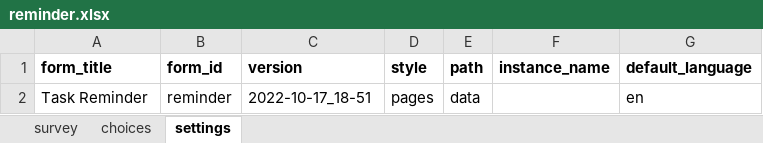
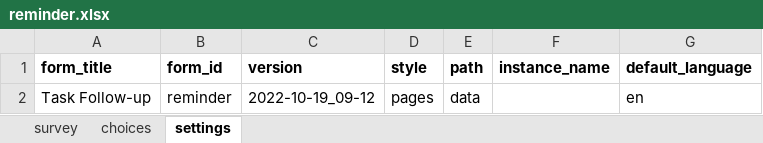
Before and after one commit to gitcliff/mydhi-cht-config, an Excel workbook: config/forms/app/reminder.xlsx, sheet settings, drawn as a sheet; values as stored, in another font and other column widths than the file's, no borders; charts and pictures not drawn; the diff names each change by its address in the sheet, - before the commit and + after, or states it on an @@ line.

Commit message:
auto:renaming to task follow-up, adding the tree text field and displaying a list of users in the system

```diff
--- a/config/forms/app/reminder.xlsx (sheet settings)
+++ b/config/forms/app/reminder.xlsx (sheet settings)
-A2 (form_title): Task Reminder
+A2 (form_title): Task Follow-up
-C2 (version): 2022-10-17_18-51
+C2 (version): 2022-10-19_09-12
```
Also changed, not shown: sheet survey, 1 other file.
